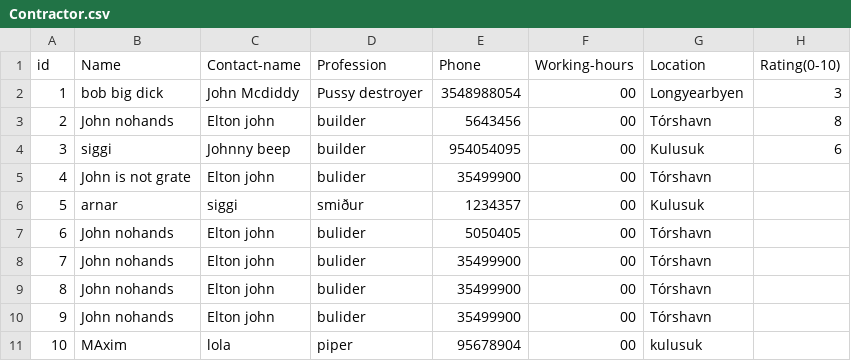
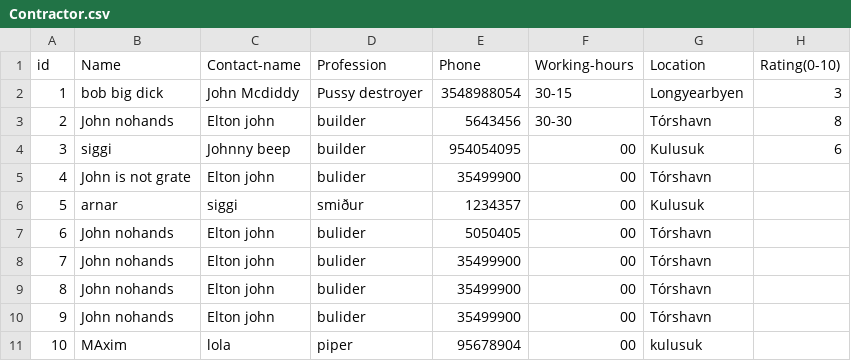
Before and after one commit to lsig/NaNairverkefni, a CSV file: NaN_Program/CSV_Files/Contractor.csv, drawn as a sheet.

```diff
--- a/NaN_Program/CSV_Files/Contractor.csv
+++ b/NaN_Program/CSV_Files/Contractor.csv
@@ -1,4 +1,4 @@
 id,Name,Contact-name,Profession,Phone,Working-hours,Location,Rating(0-10)
-1,bob big dick,John Mcdiddy,Pussy destroyer,3548988054,00,Longyearbyen,3
-2,John nohands,Elton john,builder,5643456,00,Tórshavn,8
+1,bob big dick,John Mcdiddy,Pussy destroyer,3548988054,30-15,Longyearbyen,3
+2,John nohands,Elton john,builder,5643456,30-30,Tórshavn,8
 3,siggi,Johnny beep,builder,954054095,00,Kulusuk,6
```
Also changed, not shown: 1 other file.
